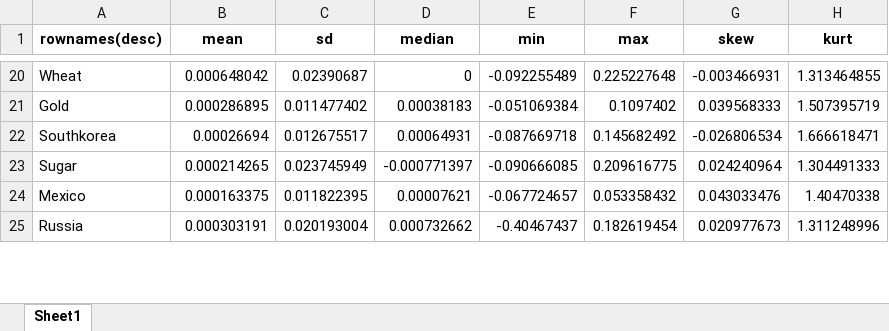
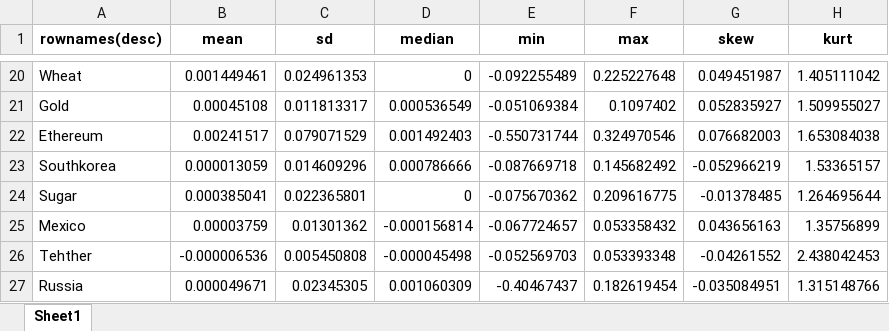
Before and after one commit to Foha2001/ukrainn-war, an Excel workbook: descstatistics.xlsx, sheet Sheet1, drawn as a sheet; only a part is shown, gaps mark what is left out; values as stored, in another font and other column widths than the file's, no borders; addresses are those after the commit; the diff covers the shown part only; the diff names each change by its address in the sheet, - before the commit and + after, or states it on an @@ line.

```diff
--- a/descstatistics.xlsx (sheet Sheet1)
+++ b/descstatistics.xlsx (sheet Sheet1)
-B20 (mean): 0.000648042
+B20 (mean): 0.001449461
-C20 (sd): 0.02390687
+C20 (sd): 0.024961353
-G20 (skew): -0.003466931
+G20 (skew): 0.049451987
-H20 (kurt): 1.313464855
+H20 (kurt): 1.405111042
-B21 (mean): 0.000286895
+B21 (mean): 0.00045108
-C21 (sd): 0.011477402
+C21 (sd): 0.011813317
-D21 (median): 0.00038183
+D21 (median): 0.000536549
-G21 (skew): 0.039568333
+G21 (skew): 0.052835927
-H21 (kurt): 1.507395719
+H21 (kurt): 1.509955027
+row 22: Ethereum | 0.00241517 | 0.079071529 | 0.001492403 | -0.550731744 | 0.324970546 | 0.076682003 | 1.653084038
-B23 (mean): 0.00026694
+B23 (mean): 0.000013059
-C23 (sd): 0.012675517
+C23 (sd): 0.014609296
-D23 (median): 0.00064931
+D23 (median): 0.000786666
-G23 (skew): -0.026806534
+G23 (skew): -0.052966219
-H23 (kurt): 1.666618471
+H23 (kurt): 1.53365157
-B24 (mean): 0.000214265
+B24 (mean): 0.000385041
-C24 (sd): 0.023745949
+C24 (sd): 0.022365801
-D24 (median): -0.000771397
+D24 (median): 0
-E24 (min): -0.090666085
+E24 (min): -0.075670362
-G24 (skew): 0.024240964
+G24 (skew): -0.01378485
-H24 (kurt): 1.304491333
+H24 (kurt): 1.264695644
-B25 (mean): 0.000163375
+B25 (mean): 0.00003759
-C25 (sd): 0.011822395
+C25 (sd): 0.01301362
-D25 (median): 0.00007621
+D25 (median): -0.000156814
-G25 (skew): 0.043033476
+G25 (skew): 0.043656163
-H25 (kurt): 1.40470338
+H25 (kurt): 1.35756899
+row 26: Tehther | -0.000006536 | 0.005450808 | -0.000045498 | -0.052569703 | 0.053393348 | -0.04261552 | 2.438042453
-B27 (mean): 0.000303191
+B27 (mean): 0.000049671
-C27 (sd): 0.020193004
+C27 (sd): 0.02345305
-D27 (median): 0.000732662
+D27 (median): 0.001060309
-G27 (skew): 0.020977673
+G27 (skew): -0.035084951
-H27 (kurt): 1.311248996
+H27 (kurt): 1.315148766
```
Also changed, not shown: 1 added row, 1 removed row and 94 edited cells elsewhere in this sheet, 15 other files.
